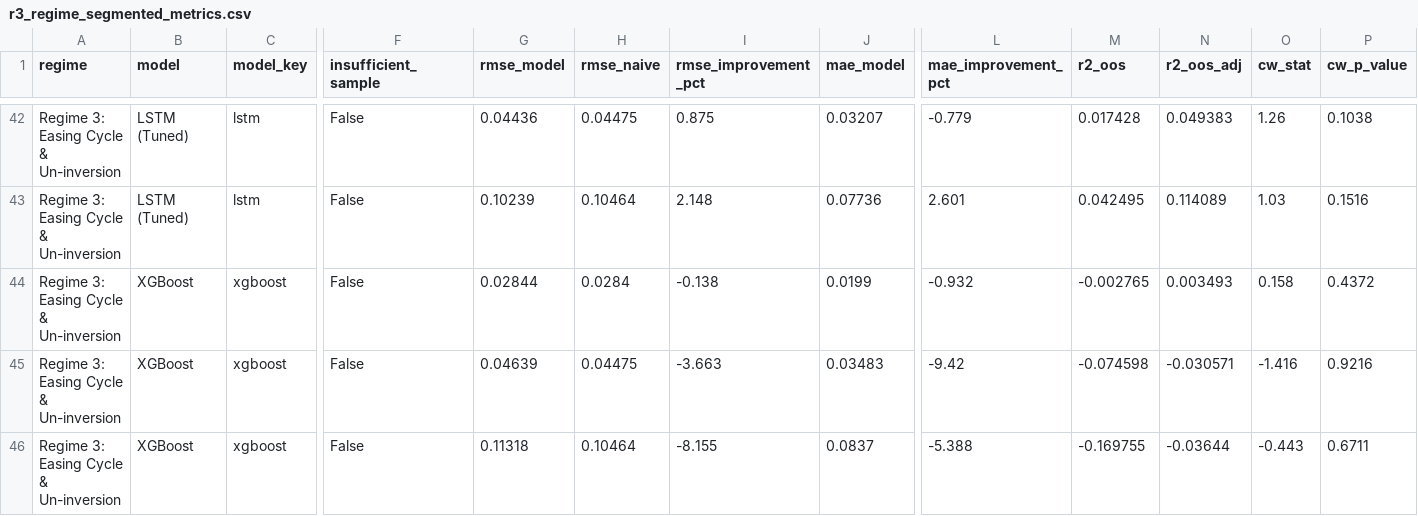
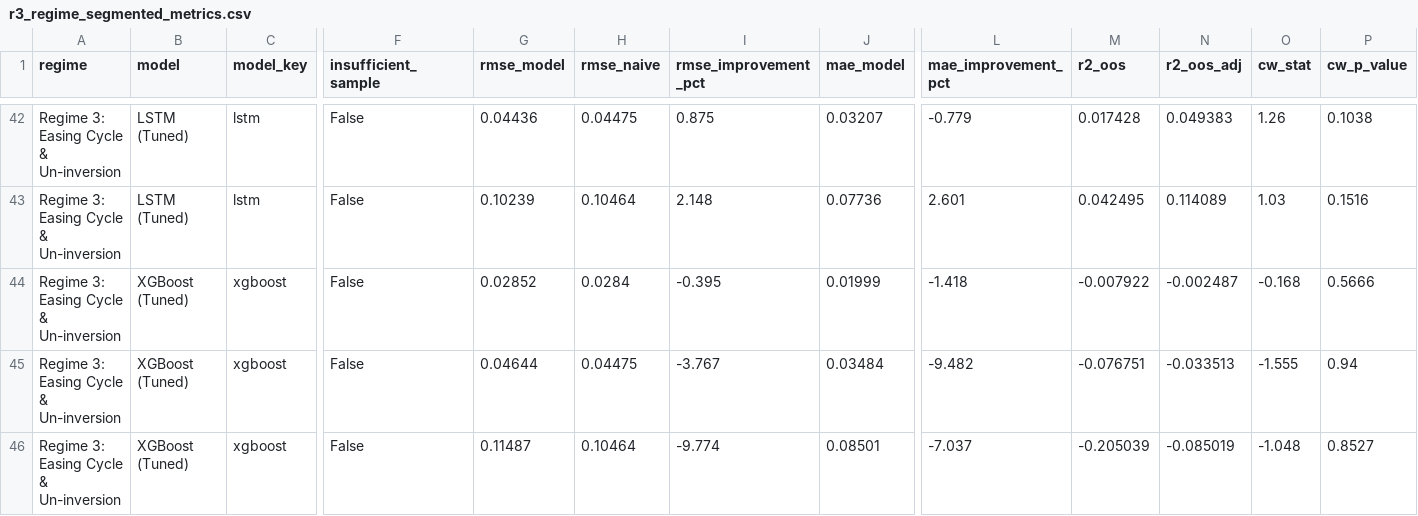
Before and after one commit to nholguinrh/DAMO-699-Capstone-project-GRP5, a CSV file: outputs/r3_regime_segmented_metrics.csv, drawn as a sheet; only a part is shown, gaps mark what is left out; the diff covers the shown part only; the diff names each change by its address in the sheet, - before the commit and + after, or states it on an @@ line.

Commit message:
feat(xgboost): leakage-safe hyperparameter tuning + LSTM label parity (#119)
- Implement leakage-safe grid search in src/xgboost_grid_search.py with 4-way temporal embargos
- Isolate pre-2023 holdout from conformal calibration split and rolling test origins
- Evaluate 28 hyperparameter configurations via Naïve-standardized multi-horizon relative RMSE
- Freeze Rank 1 hyperparameters (depth 2, lr 0.01, n_est 600, subsample 0.7, min_child_weight 5.0, reg_lambda 5.0) in src/xgboost_baseline.py
- Align display label to 'XGBoost (Tuned)' across model comparison, metrics, and data loader
- Preserve canonical 'XGBoost' identifier in charts/ribbons and update app spec string
- Regenerate rolling CV forecasts, prediction intervals, SHAP explanations, Clark-West battery, and regime metrics
- Update methodology documentation in docs/CLARK_WEST_METHODOLOGY.md
- Add test coverage in tests/test_xgboost_grid_search.py and update baseline/comparison test suites

```diff
--- a/outputs/r3_regime_segmented_metrics.csv
+++ b/outputs/r3_regime_segmented_metrics.csv
-B44:B46 (model): XGBoost
+B44:B46 (model): XGBoost (Tuned)
-G44 (rmse_model): 0.02844
+G44 (rmse_model): 0.02852
-I44 (rmse_improvement_pct): -0.138
+I44 (rmse_improvement_pct): -0.395
-J44 (mae_model): 0.0199
+J44 (mae_model): 0.01999
-L44 (mae_improvement_pct): -0.932
+L44 (mae_improvement_pct): -1.418
-M44 (r2_oos): -0.002765
+M44 (r2_oos): -0.007922
-N44 (r2_oos_adj): 0.003493
+N44 (r2_oos_adj): -0.002487
-O44 (cw_stat): 0.158
+O44 (cw_stat): -0.168
-P44 (cw_p_value): 0.4372
+P44 (cw_p_value): 0.5666
-G45 (rmse_model): 0.04639
+G45 (rmse_model): 0.04644
-I45 (rmse_improvement_pct): -3.663
+I45 (rmse_improvement_pct): -3.767
-J45 (mae_model): 0.03483
+J45 (mae_model): 0.03484
-L45 (mae_improvement_pct): -9.42
+L45 (mae_improvement_pct): -9.482
-M45 (r2_oos): -0.074598
+M45 (r2_oos): -0.076751
-N45 (r2_oos_adj): -0.030571
+N45 (r2_oos_adj): -0.033513
-O45 (cw_stat): -1.416
+O45 (cw_stat): -1.555
-P45 (cw_p_value): 0.9216
+P45 (cw_p_value): 0.94
-G46 (rmse_model): 0.11318
+G46 (rmse_model): 0.11487
-I46 (rmse_improvement_pct): -8.155
+I46 (rmse_improvement_pct): -9.774
-J46 (mae_model): 0.0837
+J46 (mae_model): 0.08501
-L46 (mae_improvement_pct): -5.388
+L46 (mae_improvement_pct): -7.037
-M46 (r2_oos): -0.169755
+M46 (r2_oos): -0.205039
-N46 (r2_oos_adj): -0.03644
+N46 (r2_oos_adj): -0.085019
-O46 (cw_stat): -0.443
+O46 (cw_stat): -1.048
-P46 (cw_p_value): 0.6711
+P46 (cw_p_value): 0.8527
```
Also changed, not shown: 45 edited cells elsewhere in this file, outputs/clark_west_sensitivity_results.csv, outputs/clark_west_test_results.csv, 15 other files.
